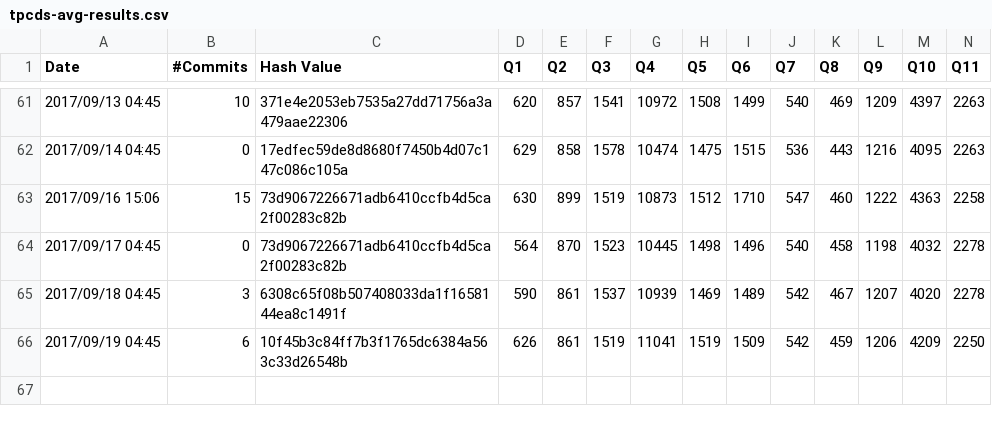
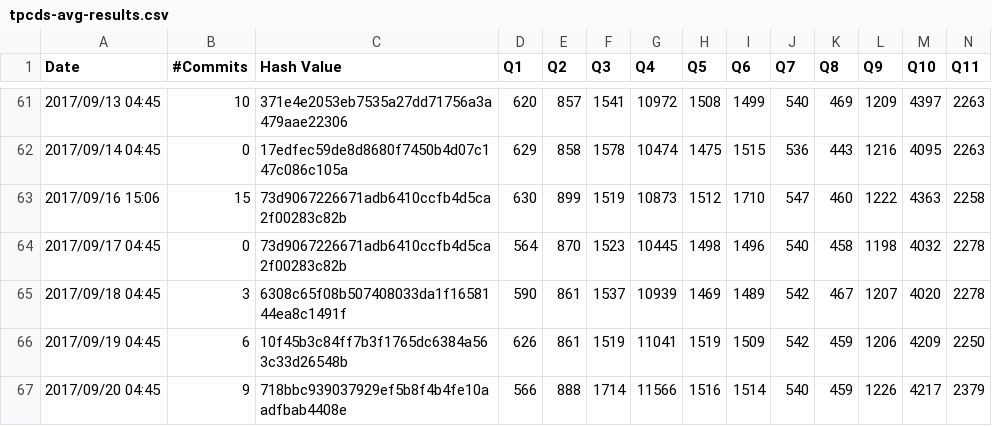
Before and after one commit to maropu/spark-tpcds-datagen, a CSV file: reports/tpcds-avg-results.csv, drawn as a sheet; only a part is shown, gaps mark what is left out; rows hold the shown columns only; the diff names each change by its address in the sheet, - before the commit and + after, or states it on an @@ line.

Commit message:
[AUTOMATICALLY GENERATED] Update TPCDS reports in 2017/09/20 04:45

```diff
--- a/reports/tpcds-avg-results.csv
+++ b/reports/tpcds-avg-results.csv
+row 67: 2017/09/20 04:45 | 9 | 718bbc939037929ef5b8f4b4fe10aadfbab4408e | 566 | 888 | 1714 | 11566 | 1516 | 1514 | 540 | 459 | 1226 | 4217 | 2379
```
